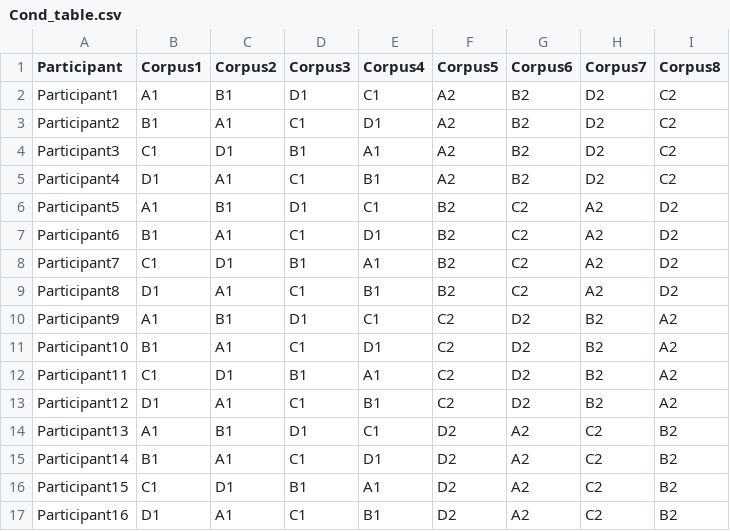
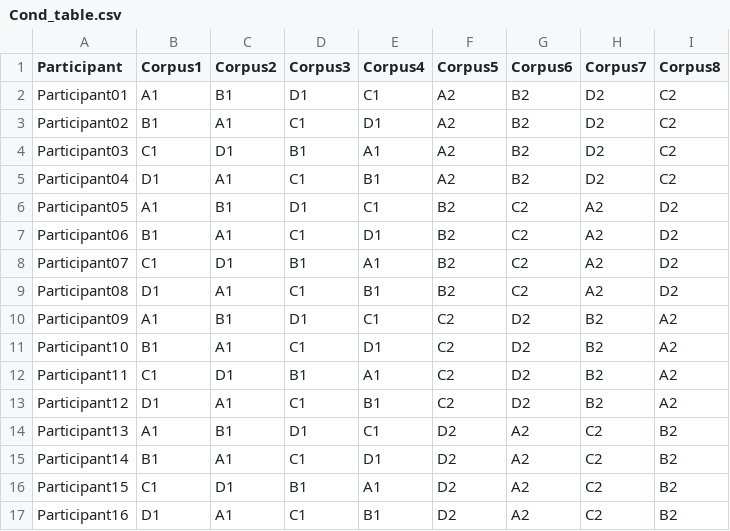
Before and after one commit to Thetang-145/HCI-Code, a CSV file: Dataset/Cond_table.csv, drawn as a sheet.

```diff
--- a/Dataset/Cond_table.csv
+++ b/Dataset/Cond_table.csv
@@ -1,11 +1,11 @@
 Participant,Corpus1,Corpus2,Corpus3,Corpus4,Corpus5,Corpus6,Corpus7,Corpus8
-Participant1,A1,B1,D1,C1,A2,B2,D2,C2
-Participant2,B1,A1,C1,D1,A2,B2,D2,C2
-Participant3,C1,D1,B1,A1,A2,B2,D2,C2
-Participant4,D1,A1,C1,B1,A2,B2,D2,C2
-Participant5,A1,B1,D1,C1,B2,C2,A2,D2
-Participant6,B1,A1,C1,D1,B2,C2,A2,D2
-Participant7,C1,D1,B1,A1,B2,C2,A2,D2
-Participant8,D1,A1,C1,B1,B2,C2,A2,D2
-Participant9,A1,B1,D1,C1,C2,D2,B2,A2
+Participant01,A1,B1,D1,C1,A2,B2,D2,C2
+Participant02,B1,A1,C1,D1,A2,B2,D2,C2
+Participant03,C1,D1,B1,A1,A2,B2,D2,C2
+Participant04,D1,A1,C1,B1,A2,B2,D2,C2
+Participant05,A1,B1,D1,C1,B2,C2,A2,D2
+Participant06,B1,A1,C1,D1,B2,C2,A2,D2
+Participant07,C1,D1,B1,A1,B2,C2,A2,D2
+Participant08,D1,A1,C1,B1,B2,C2,A2,D2
+Participant09,A1,B1,D1,C1,C2,D2,B2,A2
 Participant10,B1,A1,C1,D1,C2,D2,B2,A2
```
Also changed, not shown: Dataset/Result - Total.csv, Dataset/Result_Transform.csv, 3 other files.
